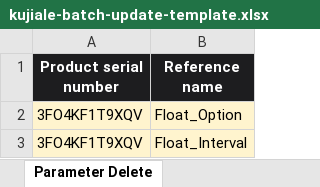
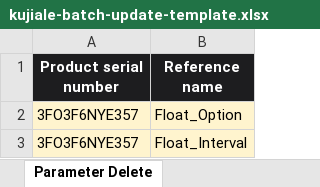
Before and after one commit to Ashokkumar876/Ashok, an Excel workbook: scripts/kujiale-batch-update-template.xlsx, sheet Parameter Delete, drawn as a sheet; values as stored, in another font and other column widths than the file's, no borders; the diff names each change by its address in the sheet, - before the commit and + after, or states it on an @@ line.

```diff
--- a/scripts/kujiale-batch-update-template.xlsx (sheet Parameter Delete)
+++ b/scripts/kujiale-batch-update-template.xlsx (sheet Parameter Delete)
-A2:A3 (Product serial number): 3FO4KF1T9XQV
+A2:A3 (Product serial number): 3FO3F6NYE357
```
Also changed, not shown: sheet Parameter Add-Edit, sheet Type Matrix Reference, sheet Read Me, sheet Quotation Output, other sheet tabs, 1 other file.
